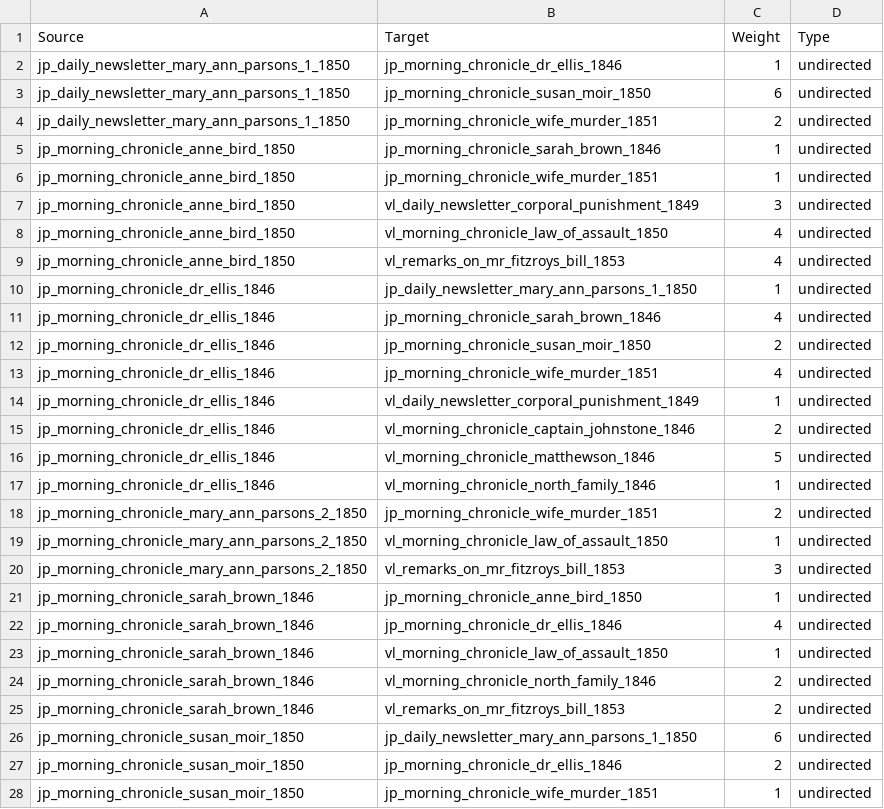
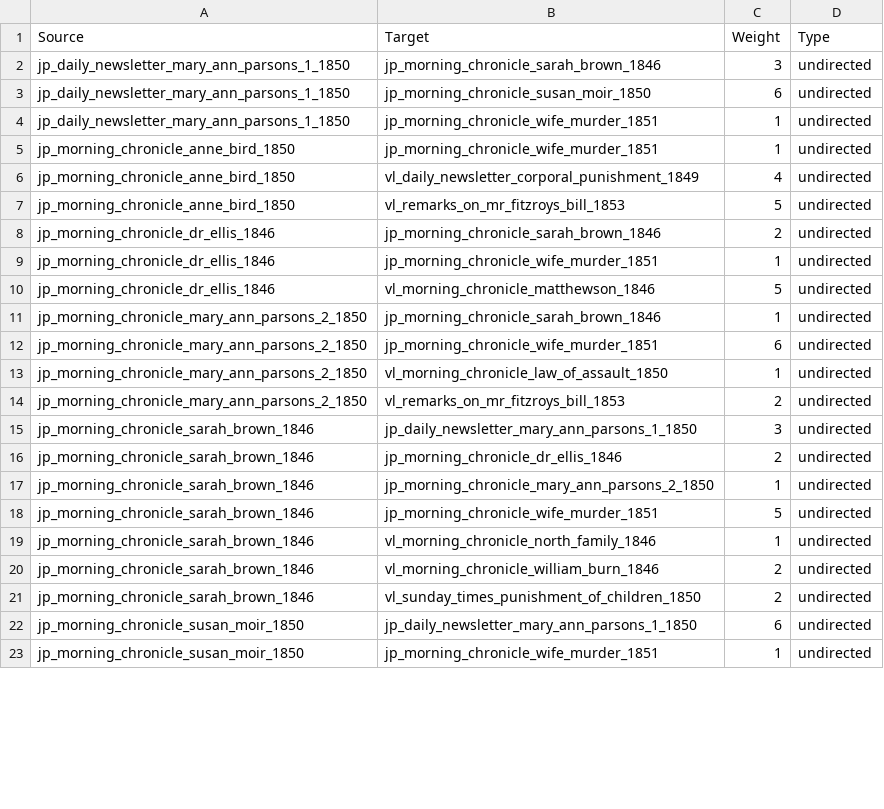
Before and after one commit to elylia/stylo-web, a CSV file: Daten_Stylo_umwandeln/Daten_Stylo_umwandeln_MDS_100_MFWs_Culled_0___EDGES.csv, drawn as a sheet; only a part is shown; the diff covers the shown part only.

```diff
--- a/Daten_Stylo_umwandeln/Daten_Stylo_umwandeln_MDS_100_MFWs_Culled_0___EDGES.csv
+++ b/Daten_Stylo_umwandeln/Daten_Stylo_umwandeln_MDS_100_MFWs_Culled_0___EDGES.csv
@@ -1,28 +1,23 @@
 Source,Target,Weight,Type
-jp_daily_newsletter_mary_ann_parsons_1_1850,jp_morning_chronicle_dr_ellis_1846,1,undirected
+jp_daily_newsletter_mary_ann_parsons_1_1850,jp_morning_chronicle_sarah_brown_1846,3,undirected
 jp_daily_newsletter_mary_ann_parsons_1_1850,jp_morning_chronicle_susan_moir_1850,6,undirected
-jp_daily_newsletter_mary_ann_parsons_1_1850,jp_morning_chronicle_wife_murder_1851,2,undirected
-jp_morning_chronicle_anne_bird_1850,jp_morning_chronicle_sarah_brown_1846,1,undirected
+jp_daily_newsletter_mary_ann_parsons_1_1850,jp_morning_chronicle_wife_murder_1851,1,undirected
 jp_morning_chronicle_anne_bird_1850,jp_morning_chronicle_wife_murder_1851,1,undirected
-jp_morning_chronicle_anne_bird_1850,vl_daily_newsletter_corporal_punishment_1849,3,undirected
-jp_morning_chronicle_anne_bird_1850,vl_morning_chronicle_law_of_assault_1850,4,undirected
-jp_morning_chronicle_anne_bird_1850,vl_remarks_on_mr_fitzroys_bill_1853,4,undirected
-jp_morning_chronicle_dr_ellis_1846,jp_daily_newsletter_mary_ann_parsons_1_1850,1,undirected
-jp_morning_chronicle_dr_ellis_1846,jp_morning_chronicle_sarah_brown_1846,4,undirected
-jp_morning_chronicle_dr_ellis_1846,jp_morning_chronicle_susan_moir_1850,2,undirected
-jp_morning_chronicle_dr_ellis_1846,jp_morning_chronicle_wife_murder_1851,4,undirected
-jp_morning_chronicle_dr_ellis_1846,vl_daily_newsletter_corporal_punishment_1849,1,undirected
-jp_morning_chronicle_dr_ellis_1846,vl_morning_chronicle_captain_johnstone_1846,2,undirected
+jp_morning_chronicle_anne_bird_1850,vl_daily_newsletter_corporal_punishment_1849,4,undirected
+jp_morning_chronicle_anne_bird_1850,vl_remarks_on_mr_fitzroys_bill_1853,5,undirected
+jp_morning_chronicle_dr_ellis_1846,jp_morning_chronicle_sarah_brown_1846,2,undirected
+jp_morning_chronicle_dr_ellis_1846,jp_morning_chronicle_wife_murder_1851,1,undirected
 jp_morning_chronicle_dr_ellis_1846,vl_morning_chronicle_matthewson_1846,5,undirected
-jp_morning_chronicle_dr_ellis_1846,vl_morning_chronicle_north_family_1846,1,undirected
-jp_morning_chronicle_mary_ann_parsons_2_1850,jp_morning_chronicle_wife_murder_1851,2,undirected
+jp_morning_chronicle_mary_ann_parsons_2_1850,jp_morning_chronicle_sarah_brown_1846,1,undirected
+jp_morning_chronicle_mary_ann_parsons_2_1850,jp_morning_chronicle_wife_murder_1851,6,undirected
 jp_morning_chronicle_mary_ann_parsons_2_1850,vl_morning_chronicle_law_of_assault_1850,1,undirected
-jp_morning_chronicle_mary_ann_parsons_2_1850,vl_remarks_on_mr_fitzroys_bill_1853,3,undirected
-jp_morning_chronicle_sarah_brown_1846,jp_morning_chronicle_anne_bird_1850,1,undirected
-jp_morning_chronicle_sarah_brown_1846,jp_morning_chronicle_dr_ellis_1846,4,undirected
-jp_morning_chronicle_sarah_brown_1846,vl_morning_chronicle_law_of_assault_1850,1,undirected
-jp_morning_chronicle_sarah_brown_1846,vl_morning_chronicle_north_family_1846,2,undirected
-jp_morning_chronicle_sarah_brown_1846,vl_remarks_on_mr_fitzroys_bill_1853,2,undirected
+jp_morning_chronicle_mary_ann_parsons_2_1850,vl_remarks_on_mr_fitzroys_bill_1853,2,undirected
+jp_morning_chronicle_sarah_brown_1846,jp_daily_newsletter_mary_ann_parsons_1_1850,3,undirected
+jp_morning_chronicle_sarah_brown_1846,jp_morning_chronicle_dr_ellis_1846,2,undirected
+jp_morning_chronicle_sarah_brown_1846,jp_morning_chronicle_mary_ann_parsons_2_1850,1,undirected
+jp_morning_chronicle_sarah_brown_1846,jp_morning_chronicle_wife_murder_1851,5,undirected
+jp_morning_chronicle_sarah_brown_1846,vl_morning_chronicle_north_family_1846,1,undirected
+jp_morning_chronicle_sarah_brown_1846,vl_morning_chronicle_william_burn_1846,2,undirected
+jp_morning_chronicle_sarah_brown_1846,vl_sunday_times_punishment_of_children_1850,2,undirected
 jp_morning_chronicle_susan_moir_1850,jp_daily_newsletter_mary_ann_parsons_1_1850,6,undirected
-jp_morning_chronicle_susan_moir_1850,jp_morning_chronicle_dr_ellis_1846,2,undirected
 jp_morning_chronicle_susan_moir_1850,jp_morning_chronicle_wife_murder_1851,1,undirected
```
Also changed, not shown: 11 added rows, 8 removed rows and 27 edited cells elsewhere in this file, 53 other files.
